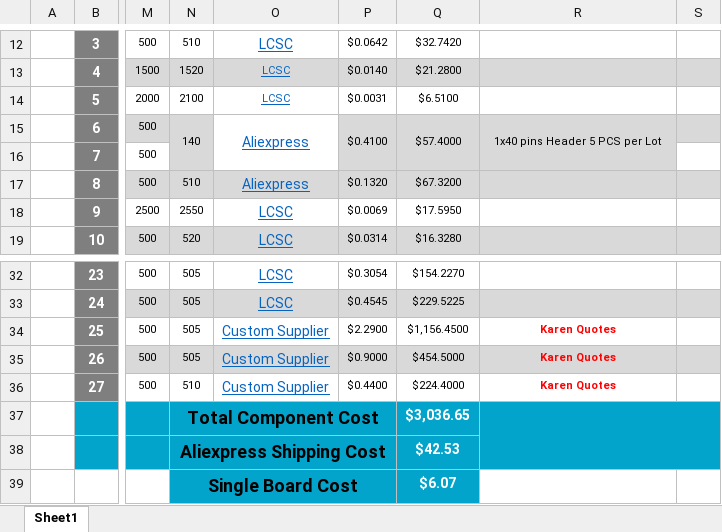
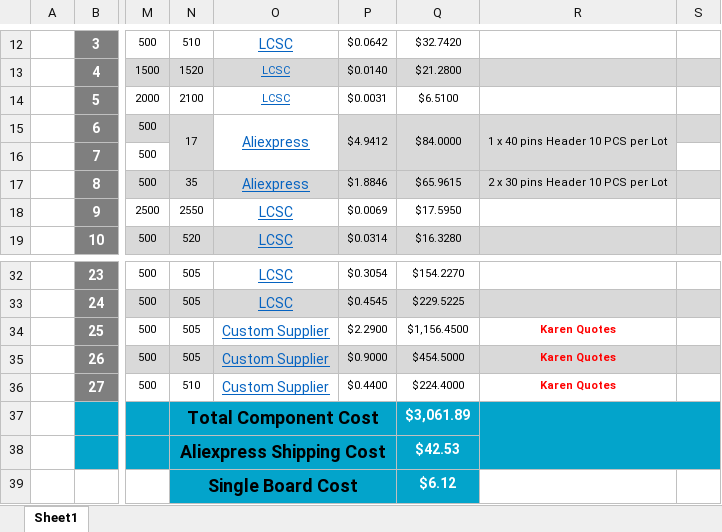
Before and after one commit to eSpark-Backup/christian-raun-ethercat-design, an Excel workbook: Deliverables/Control_Board/BOM/Control_Board_BOM (500 Boards).xlsx, sheet Sheet1, drawn as a sheet; only a part is shown, gaps mark what is left out; values as stored, in another font and other column widths than the file's, no borders; charts and pictures and conditional formats not drawn; the diff names each change by its address in the sheet, - before the commit and + after, or states it on an @@ line.

```diff
--- a/Deliverables/Control_Board/BOM/Control_Board_BOM (500 Boards).xlsx (sheet Sheet1)
+++ b/Deliverables/Control_Board/BOM/Control_Board_BOM (500 Boards).xlsx (sheet Sheet1)
-N15: 140
+N15: 17
-P15: $0.4100
+P15: $4.9412
-Q15: $57.4000
+Q15: $84.0000
-R15: 1x40 pins Header 5 PCS per Lot
+R15: 1 x 40 pins Header 10 PCS per Lot
-N17: 510
+N17: 35
-P17: $0.1320
+P17: $1.8846
-Q17: $67.3200
+Q17: $65.9615
-R17: (empty)
+R17: 2 x 30 pins Header 10 PCS per Lot
-Q37: $3,036.65
+Q37: $3,061.89
-Q39: $6.07
+Q39: $6.12
```
Also changed, not shown: charts or pictures, Deliverables/Interface_Board/BOM/Interface_Board_BOM Quantity(500).xlsx.
